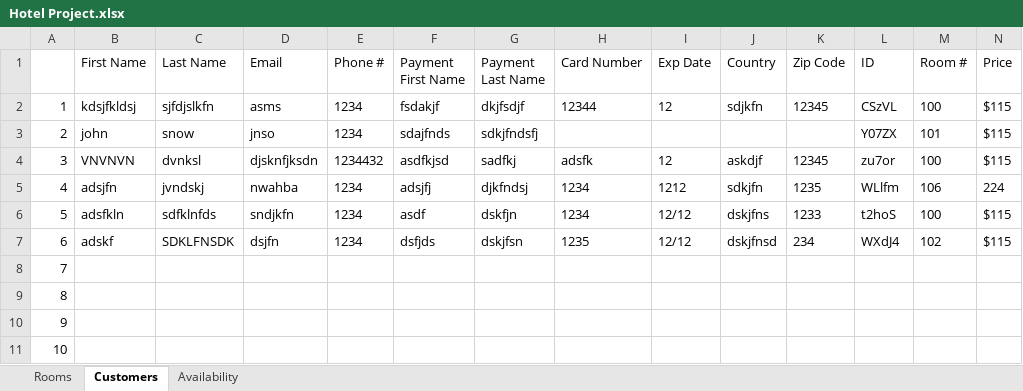
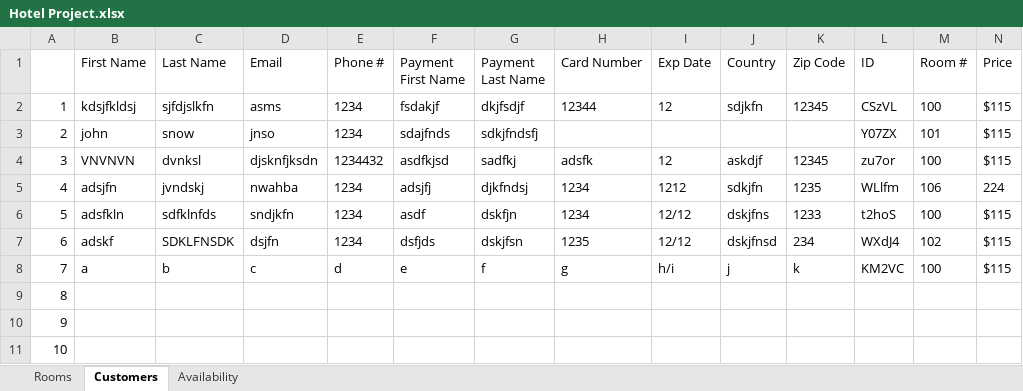
Before and after one commit to josegodinez25/Bit-by-Bit, an Excel workbook: HotelProject/Hotel Project.xlsx, sheet Customers, drawn as a sheet; only a part is shown; values as stored, in another font and other column widths than the file's, no borders; the diff covers the shown part only; the diff names each change by its address in the sheet, - before the commit and + after, or states it on an @@ line.

```diff
--- a/HotelProject/Hotel Project.xlsx (sheet Customers)
+++ b/HotelProject/Hotel Project.xlsx (sheet Customers)
-B8 (First Name): (empty)
+B8 (First Name): a
-C8 (Last Name): (empty)
+C8 (Last Name): b
-D8 (Email): (empty)
+D8 (Email): c
-E8 (Phone #): (empty)
+E8 (Phone #): d
-F8 (Payment First Name): (empty)
+F8 (Payment First Name): e
-G8 (Payment Last Name): (empty)
+G8 (Payment Last Name): f
-H8 (Card Number): (empty)
+H8 (Card Number): g
-I8 (Exp Date): (empty)
+I8 (Exp Date): h/i
-J8 (Country): (empty)
+J8 (Country): j
-K8 (Zip Code): (empty)
+K8 (Zip Code): k
-L8 (ID): (empty)
+L8 (ID): KM2VC
-M8 (Room #): (empty)
+M8 (Room #): 100
-N8 (Price): (empty)
+N8 (Price): $115
```
Also changed, not shown: 2 edited cells elsewhere in this sheet, sheet Availability, 8 other files.
